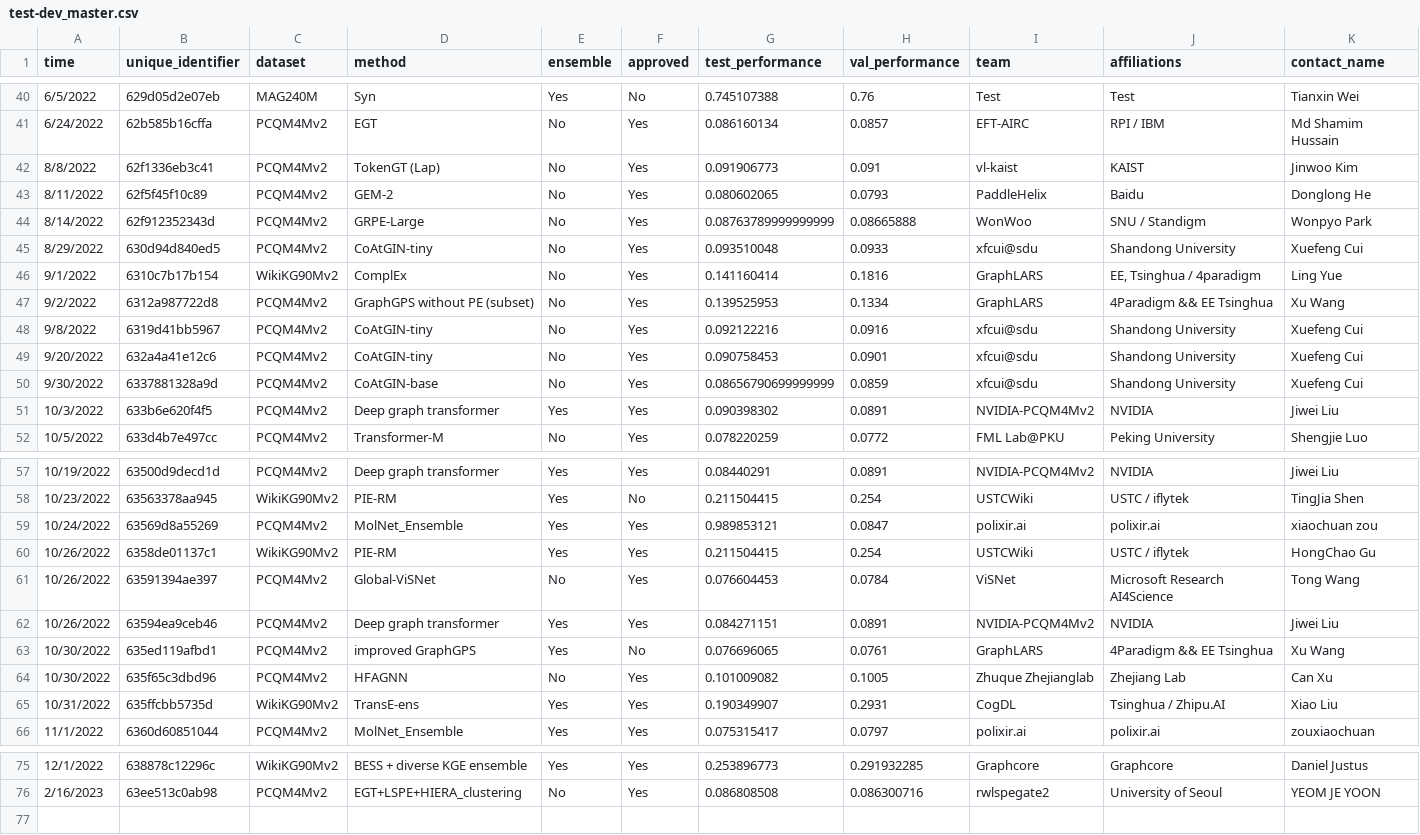
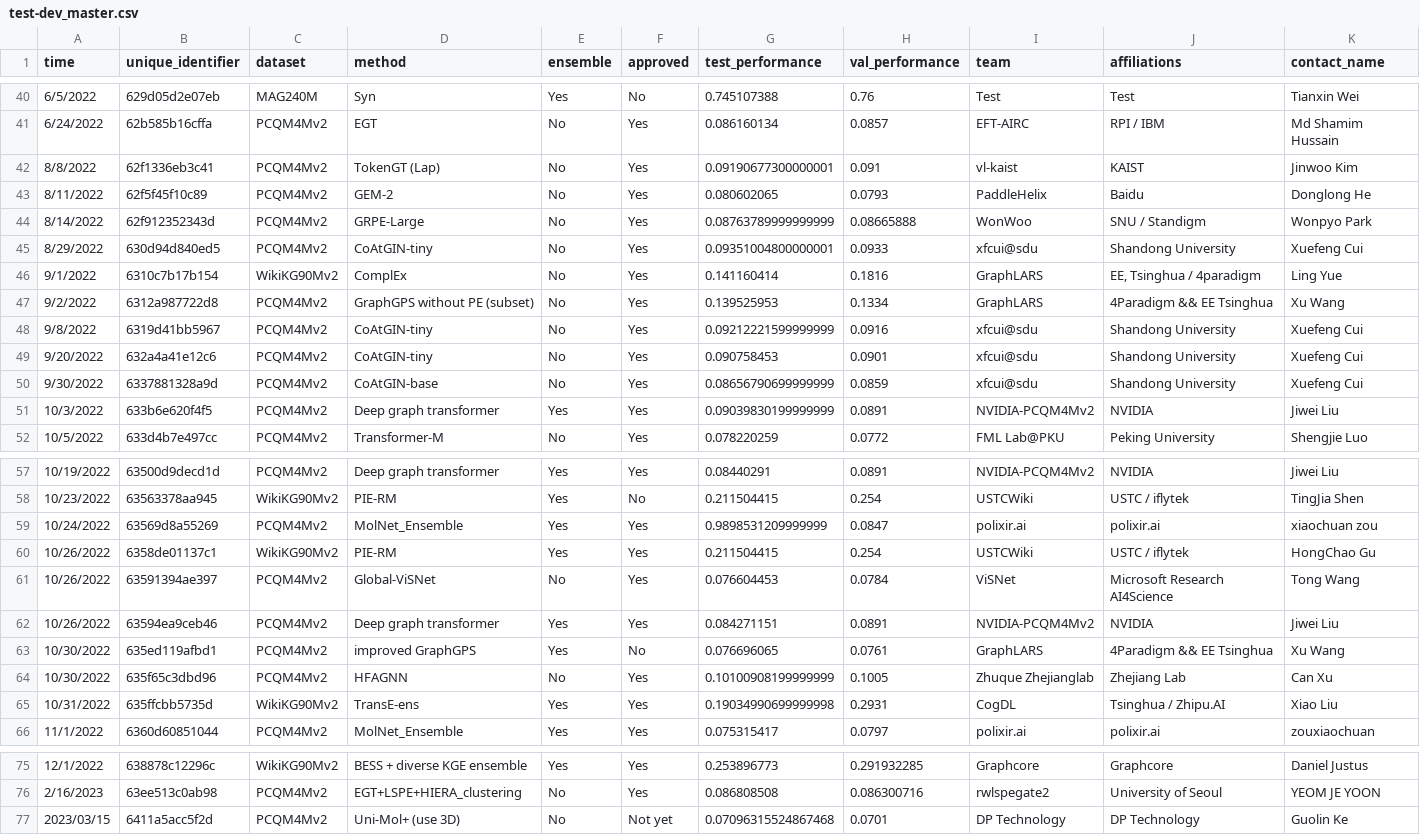
Before and after one commit to snap-stanford/ogb-web, a CSV file: test-dev_master.csv, drawn as a sheet; only a part is shown, gaps mark what is left out; rows hold the shown columns only; the diff covers the shown part only; the diff names each change by its address in the sheet, - before the commit and + after, or states it on an @@ line.

```diff
--- a/test-dev_master.csv
+++ b/test-dev_master.csv
-G42 (test_performance): 0.091906773
+G42 (test_performance): 0.09190677300000001
-G45 (test_performance): 0.093510048
+G45 (test_performance): 0.09351004800000001
-G48 (test_performance): 0.092122216
+G48 (test_performance): 0.09212221599999999
-G51 (test_performance): 0.090398302
+G51 (test_performance): 0.09039830199999999
-G59 (test_performance): 0.989853121
+G59 (test_performance): 0.9898531209999999
-G64 (test_performance): 0.101009082
+G64 (test_performance): 0.10100908199999999
-G65 (test_performance): 0.190349907
+G65 (test_performance): 0.19034990699999998
+row 77: 2023/03/15 | 6411a5acc5f2d | PCQM4Mv2 | Uni-Mol+ (use 3D) | No | Not yet | 0.07096315524867468 | 0.0701 | DP Technology | DP Technology | Guolin Ke
```
Also changed, not shown: 3 edited cells elsewhere in this file, test-dev_leaderboard.csv.
